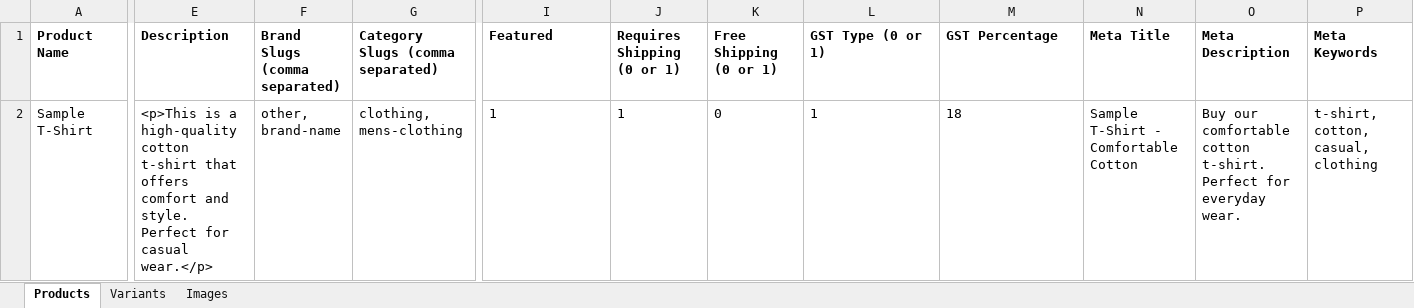
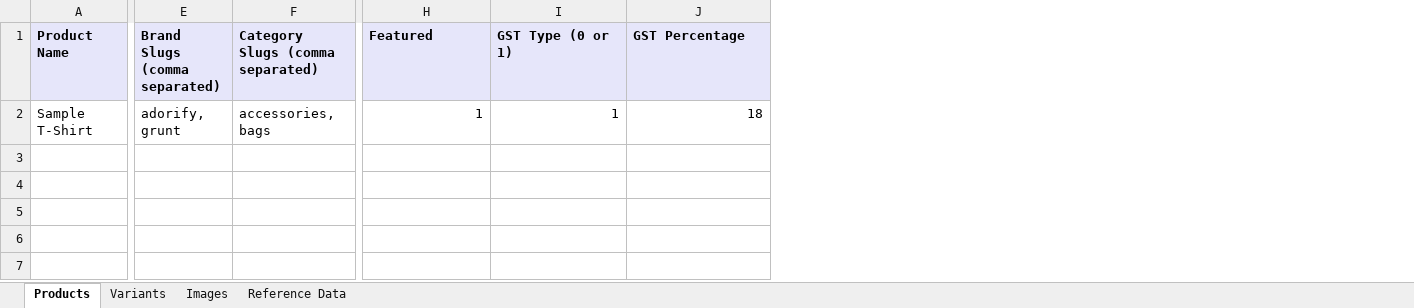
Before and after one commit to gouravsainiclikzop/lomoofy, an Excel workbook: public/import-templates/products-template.xlsx, sheet Products, drawn as a sheet; only a part is shown, gaps mark what is left out; values as stored, in another font and other column widths than the file's, no borders; removed rows and columns are numbered as before the commit, all else as after; the diff covers the shown part only; the diff names each change by its address in the sheet, - before the commit and + after, or states it on an @@ line.

Commit message:
importe tested and fixed product added , customer module pincode address feetched , layout fixed

```diff
--- a/public/import-templates/products-template.xlsx (sheet Products)
+++ b/public/import-templates/products-template.xlsx (sheet Products)
+sheet tab: Reference Data
-column E (Description), row 2: <p>This is a high-quality cotton t-shirt that offers comfort and style. Perfect for casual wear.</p>
-column J (Requires Shipping (0 or 1)), row 2: 1
-column K (Free Shipping (0 or 1)), row 2: 0
-column N (Meta Title), row 2: Sample T-Shirt - Comfortable Cotton
-column O (Meta Description), row 2: Buy our comfortable cotton t-shirt. Perfect for everyday wear.
-column P (Meta Keywords), row 2: t-shirt, cotton, casual, clothing
-A1 fill: none
+A1 fill: #E6E6FA
-E1:H1 fill: none
+E1:H1 fill: #E6E6FA
-I1:J1 fill: none
+I1:J1 fill: #E6E6FA
-E2 (Brand Slugs (comma separated)): other, brand-name
+E2 (Brand Slugs (comma separated)): adorify, grunt
-F2 (Category Slugs (comma separated)): clothing, mens-clothing
+F2 (Category Slugs (comma separated)): accessories, bags
-H2 alignment: left
+H2 alignment: right
-I2:J2 alignment: left
+I2:J2 alignment: right
```
Also changed, not shown: cell formats elsewhere in this sheet, sheet Variants, sheet Images, 21 other files.
